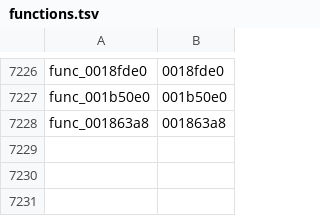
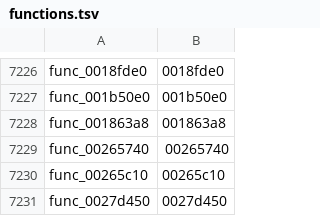
Before and after one commit to GovanifY/kh2, a TSV file: functions.tsv, drawn as a sheet; only a part is shown, gaps mark what is left out.

```diff
--- a/functions.tsv
+++ b/functions.tsv
@@ -7228 +7228,4 @@ func_001b50e0	001b50e0
 func_001863a8	001863a8
+func_00265740	00265740
+func_00265c10	00265c10
+func_0027d450	0027d450
```
Also changed, not shown: 4 other files.
